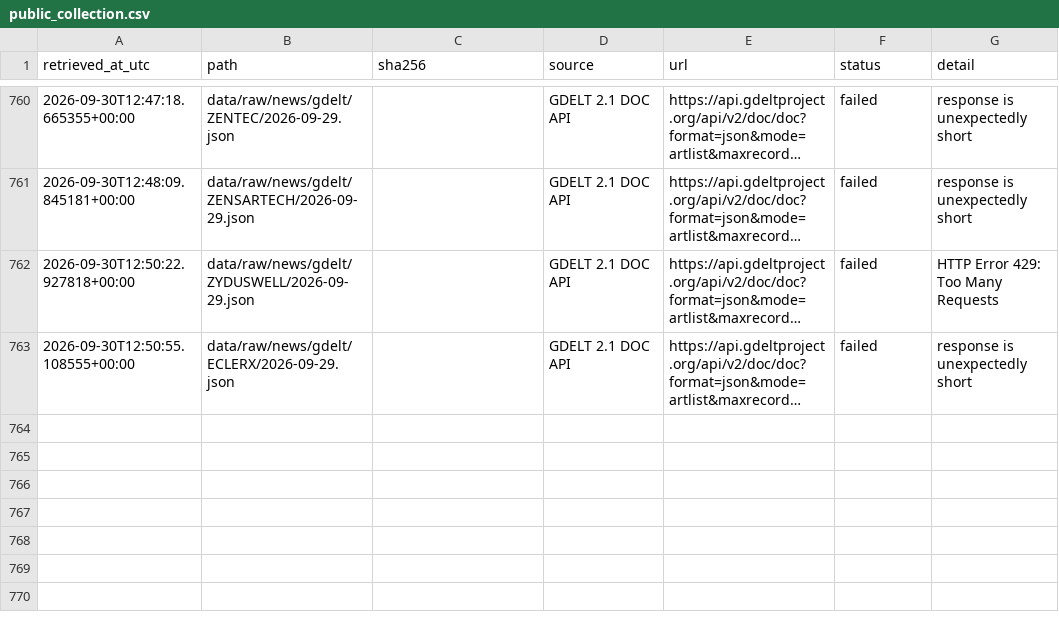
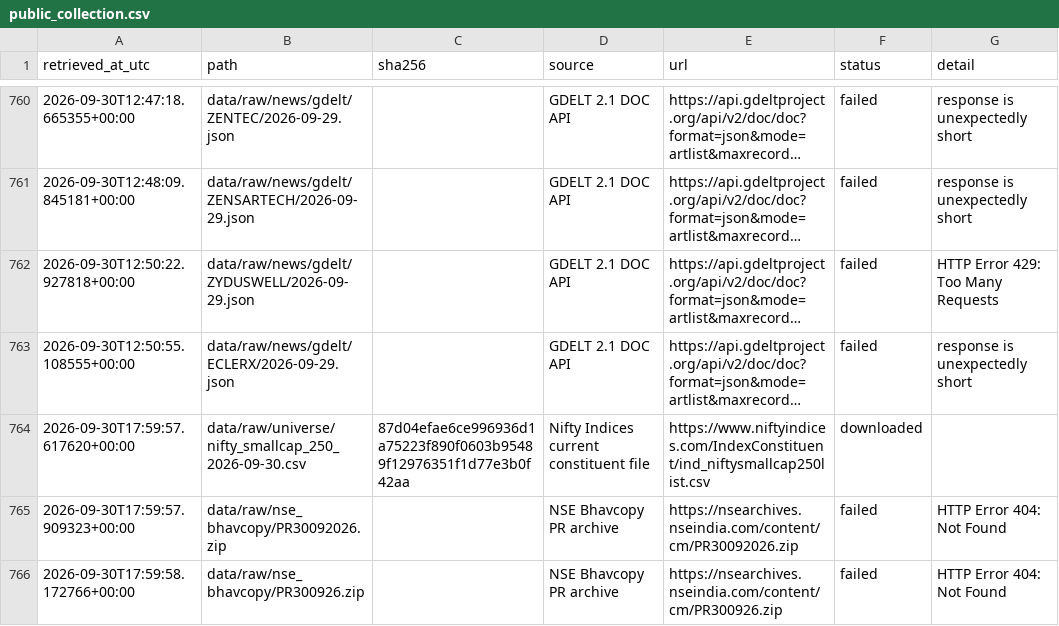
Before and after one commit to SamG1123/stock-prediction, a CSV file: data/manifests/public_collection.csv, drawn as a sheet; only a part is shown, gaps mark what is left out; long unchanged cells end in …; the diff names each change by its address in the sheet, - before the commit and + after, or states it on an @@ line.

```diff
--- a/data/manifests/public_collection.csv
+++ b/data/manifests/public_collection.csv
+row 764: 2026-09-30T17:59:57.617620+00:00 | data/raw/universe/nifty_smallcap_250_2026-09-30.csv | 87d04efae6ce996936d1a75223f890f0603b95489f12976351f1d77e3b0f42aa | Nifty Indices current constituent file | https://www.niftyindices.com/IndexConstituent/ind_niftysmallcap250list.csv | downloaded
+row 765: 2026-09-30T17:59:57.909323+00:00 | data/raw/nse_bhavcopy/PR30092026.zip |  | NSE Bhavcopy PR archive | https://nsearchives.nseindia.com/content/cm/PR30092026.zip | failed | HTTP Error 404: Not Found
+row 766: 2026-09-30T17:59:58.172766+00:00 | data/raw/nse_bhavcopy/PR300926.zip |  | NSE Bhavcopy PR archive | https://nsearchives.nseindia.com/content/cm/PR300926.zip | failed | HTTP Error 404: Not Found
```
